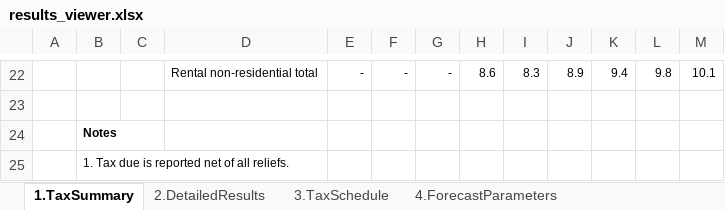
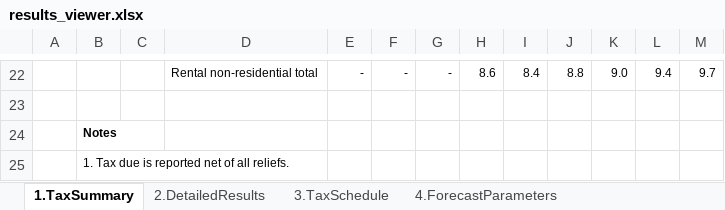
Before and after one commit to ciantudur/wfamod-ltt, an Excel workbook: output/results_viewer.xlsx, sheet 1.TaxSummary, drawn as a sheet; only a part is shown, gaps mark what is left out; values as stored, in another font and other column widths than the file's, no borders; the diff covers the shown part only; the diff names each change by its address in the sheet, - before the commit and + after, or states it on an @@ line.

```diff
--- a/output/results_viewer.xlsx (sheet 1.TaxSummary)
+++ b/output/results_viewer.xlsx (sheet 1.TaxSummary)
-I22: 8.3
+I22: 8.4
-J22: 8.9
+J22: 8.8
-K22: 9.4
+K22: 9.0
-L22: 9.8
+L22: 9.4
-M22: 10.1
+M22: 9.7
```
Also changed, not shown: 31 edited cells elsewhere in this sheet, sheet 2.DetailedResults.
